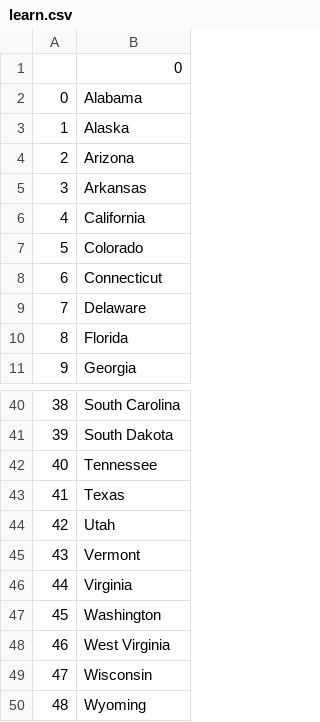
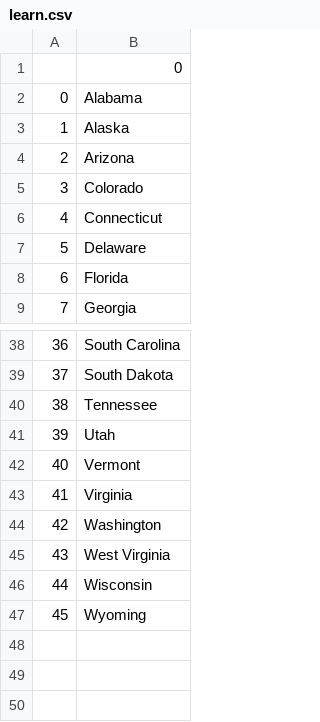
Before and after one commit to matinrnz/Python-daily-projects, a CSV file: 14-us-states-game/learn.csv, drawn as a sheet; only a part is shown, gaps mark what is left out; removed rows and columns are numbered as before the commit, all else as after; the diff names each change by its address in the sheet, - before the commit and + after, or states it on an @@ line.

Commit message:
list comprehension

```diff
--- a/14-us-states-game/learn.csv
+++ b/14-us-states-game/learn.csv
-row 5: 3 | Arkansas
-row 6: 4 | California
@@ column A renumbered from row 5 down @@
-row 43: 41 | Texas
```
Also changed, not shown: 1 other file.
